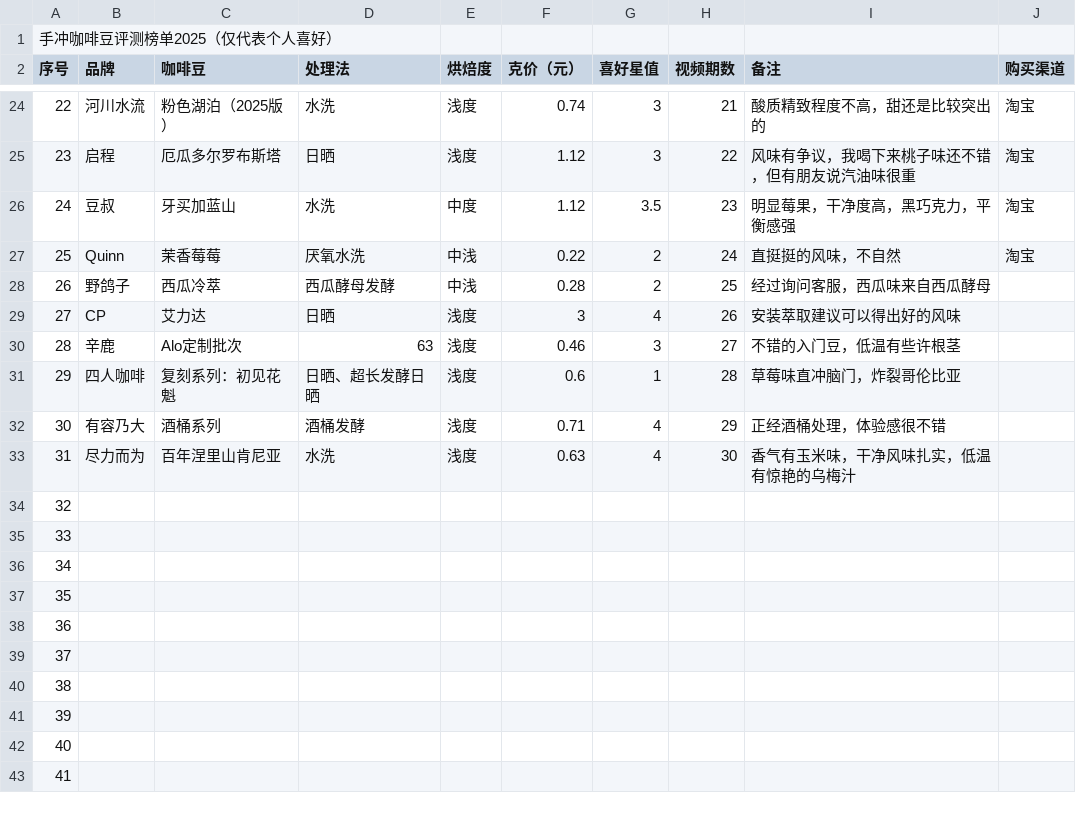
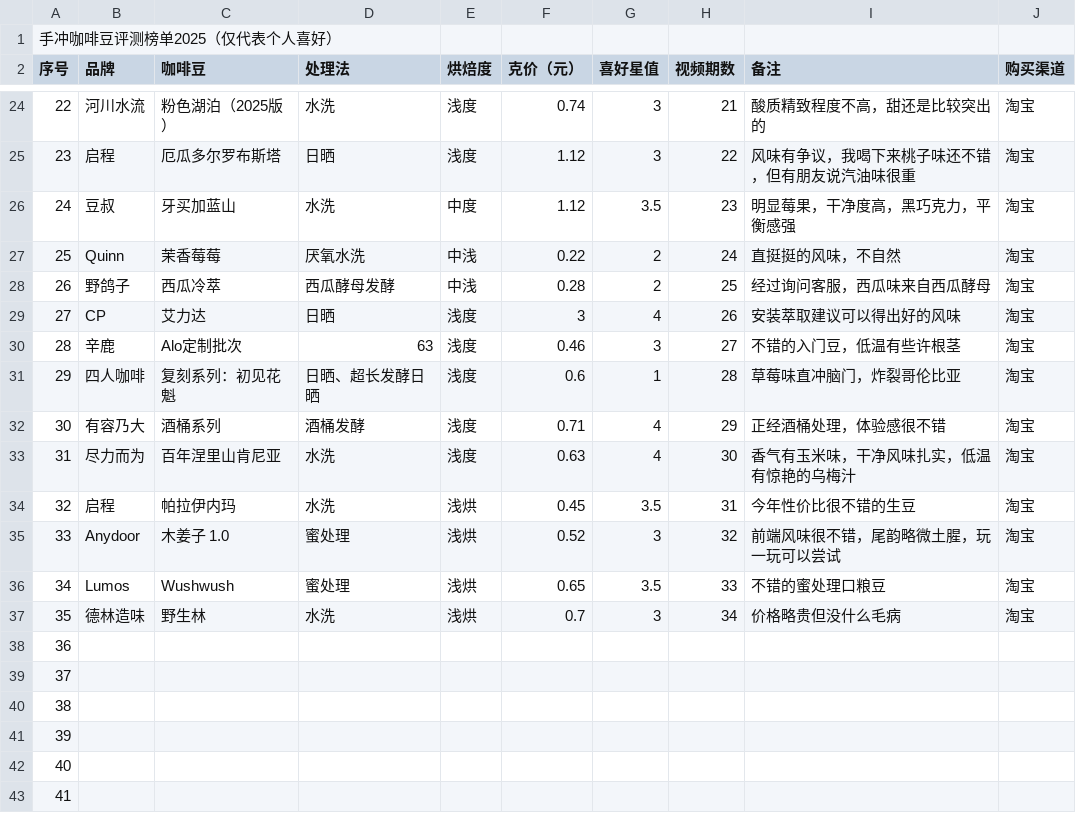
Before and after one commit to chuthree/brew-guide, a CSV file: public/data/filter-beans.csv, drawn as a sheet; only a part is shown, gaps mark what is left out.

```diff
--- a/public/data/filter-beans.csv
+++ b/public/data/filter-beans.csv
@@ -27,12 +27,12 @@
 25,Quinn,茉香莓莓,厌氧水洗,中浅,0.22,2,24, 直挺挺的风味，不自然,淘宝
-26,野鸽子,西瓜冷萃,西瓜酵母发酵,中浅,0.28,2,25,经过询问客服，西瓜味来自西瓜酵母,
-27,CP,艾力达,日晒,浅度,3,4,26,安装萃取建议可以得出好的风味,
-28,辛鹿,Alo定制批次,63,浅度,0.46,3,27,不错的入门豆，低温有些许根茎,
-29,四人咖啡,复刻系列：初见花魁,日晒、超长发酵日晒,浅度,0.6,1,28,草莓味直冲脑门，炸裂哥伦比亚,
-30,有容乃大,酒桶系列,酒桶发酵,浅度,0.71,4,29,正经酒桶处理，体验感很不错,
-31,尽力而为,百年涅里山肯尼亚,水洗,浅度,0.63,4,30,香气有玉米味，干净风味扎实，低温有惊艳的乌梅汁,
-32,,,,,,,,,
-33,,,,,,,,,
-34,,,,,,,,,
-35,,,,,,,,,
+26,野鸽子,西瓜冷萃,西瓜酵母发酵,中浅,0.28,2,25,经过询问客服，西瓜味来自西瓜酵母,淘宝
+27,CP,艾力达,日晒,浅度,3,4,26,安装萃取建议可以得出好的风味,淘宝
+28,辛鹿,Alo定制批次,63,浅度,0.46,3,27,不错的入门豆，低温有些许根茎,淘宝
+29,四人咖啡,复刻系列：初见花魁,日晒、超长发酵日晒,浅度,0.6,1,28,草莓味直冲脑门，炸裂哥伦比亚,淘宝
+30,有容乃大,酒桶系列,酒桶发酵,浅度,0.71,4,29,正经酒桶处理，体验感很不错,淘宝
+31,尽力而为,百年涅里山肯尼亚,水洗,浅度,0.63,4,30,香气有玉米味，干净风味扎实，低温有惊艳的乌梅汁,淘宝
+32,启程,帕拉伊内玛,水洗,浅烘,0.45,3.5,31,今年性价比很不错的生豆,淘宝
+33,Anydoor,木姜子 1.0,蜜处理,浅烘,0.52,3,32,前端风味很不错，尾韵略微土腥，玩一玩可以尝试,淘宝
+34,Lumos,Wushwush,蜜处理,浅烘,0.65,3.5,33,不错的蜜处理口粮豆,淘宝
+35,德林造味,野生林,水洗,浅烘,0.7,3,34,价格略贵但没什么毛病,淘宝
 36,,,,,,,,,
```
Also changed, not shown: public/data/espresso-beans.csv, 3 other files.
